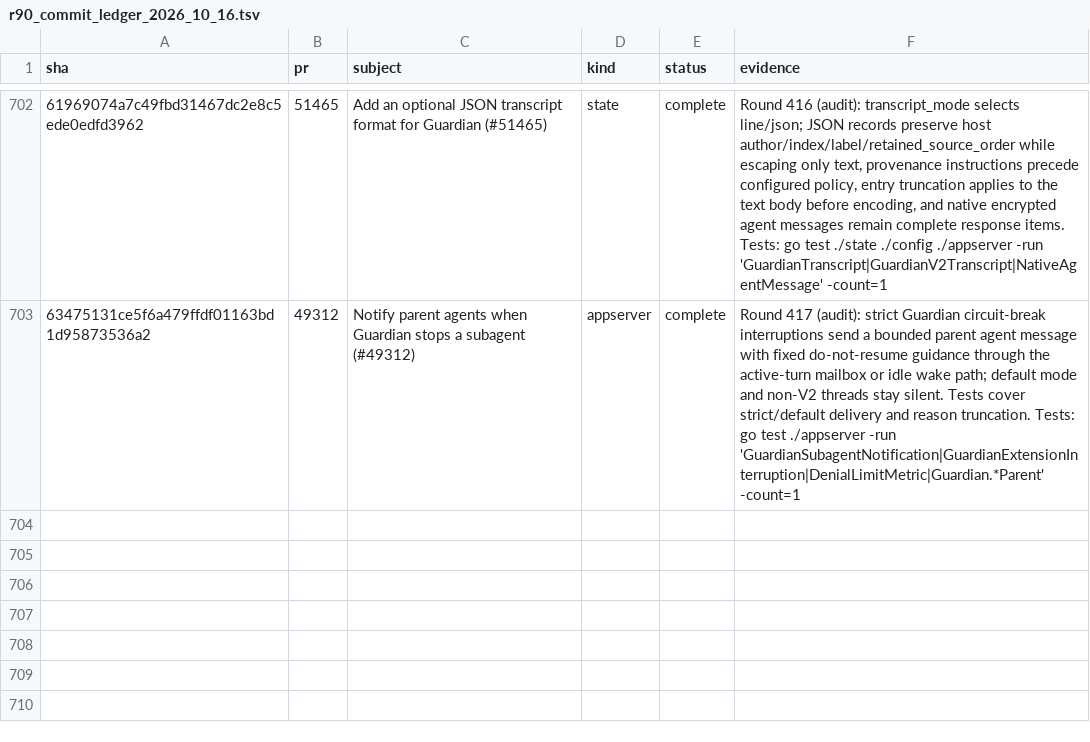
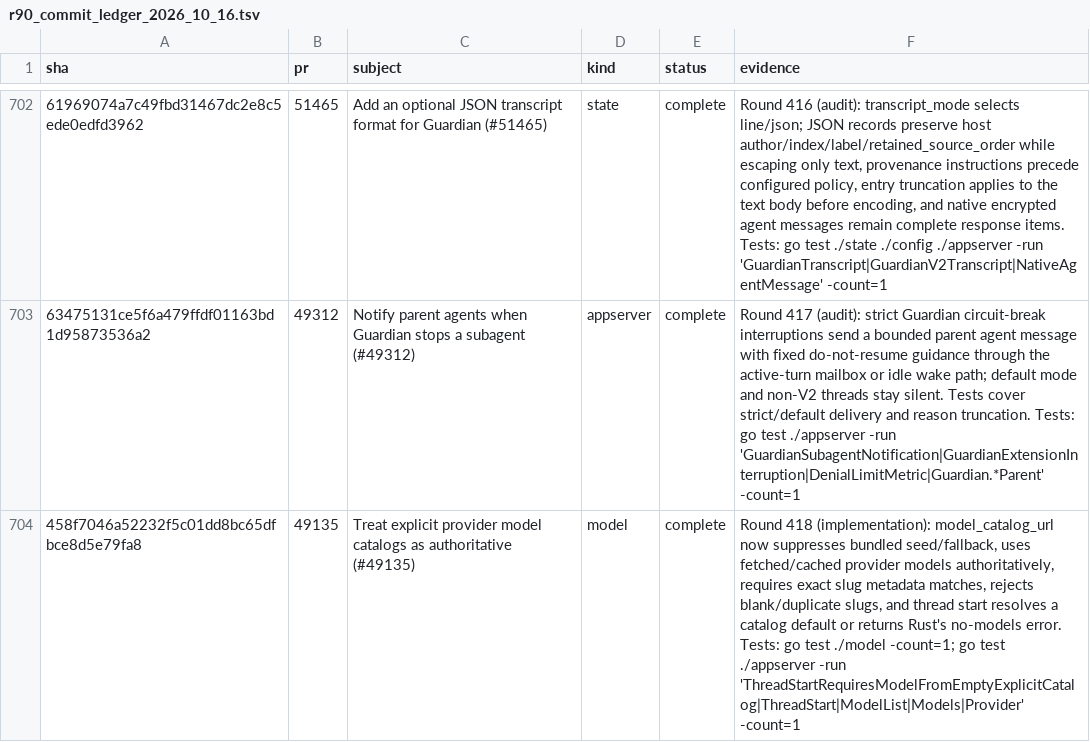
Before and after one commit to jacks001314/codex_go, a TSV file: update/r90_commit_ledger_2026_10_16.tsv, drawn as a sheet; only a part is shown, gaps mark what is left out; the diff names each change by its address in the sheet, - before the commit and + after, or states it on an @@ line.

Commit message:
Make explicit provider catalogs authoritative

```diff
--- a/update/r90_commit_ledger_2026_10_16.tsv
+++ b/update/r90_commit_ledger_2026_10_16.tsv
+row 704: 458f7046a52232f5c01dd8bc65dfbce8d5e79fa8 | 49135 | Treat explicit provider model catalogs as authoritative (#49135) | model | complete | Round 418 (implementation): model_catalog_url now suppresses bundled seed/fallback, uses fetched/cached provider models authoritatively, requires exact slug metadata matches, rejects blank/duplicate slugs, and thread start resolves a catalog default or returns Rust's no-models error. Tests: go test ./model -count=1; go test ./appserver -run 'ThreadStartRequiresModelFromEmptyExplicitCatalog|ThreadStart|ModelList|Models|Provider' -count=1
```
Also changed, not shown: 9 other files.
